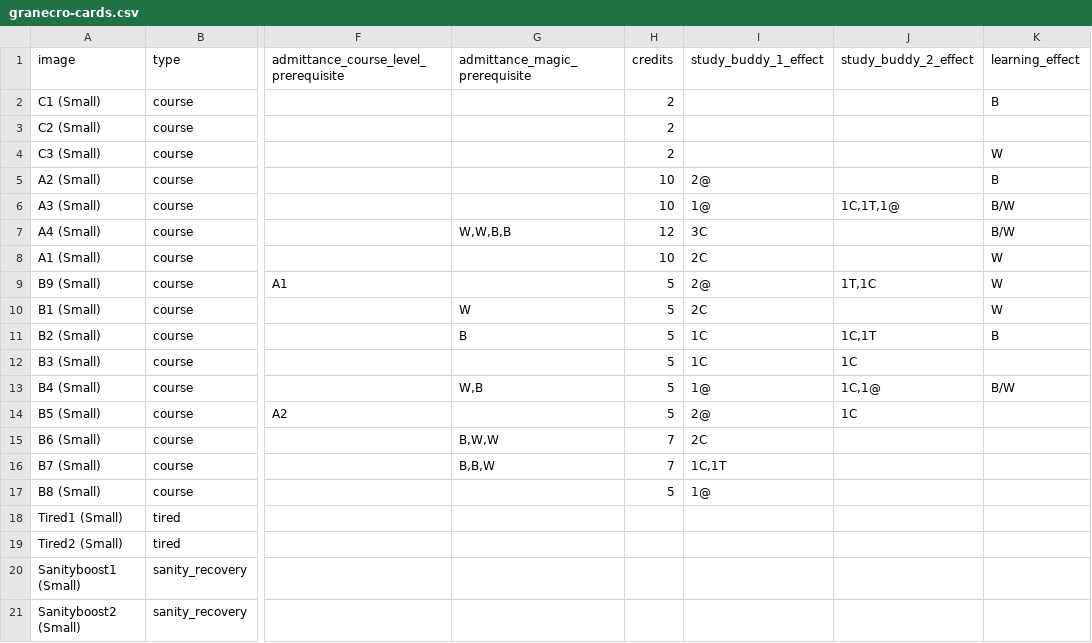
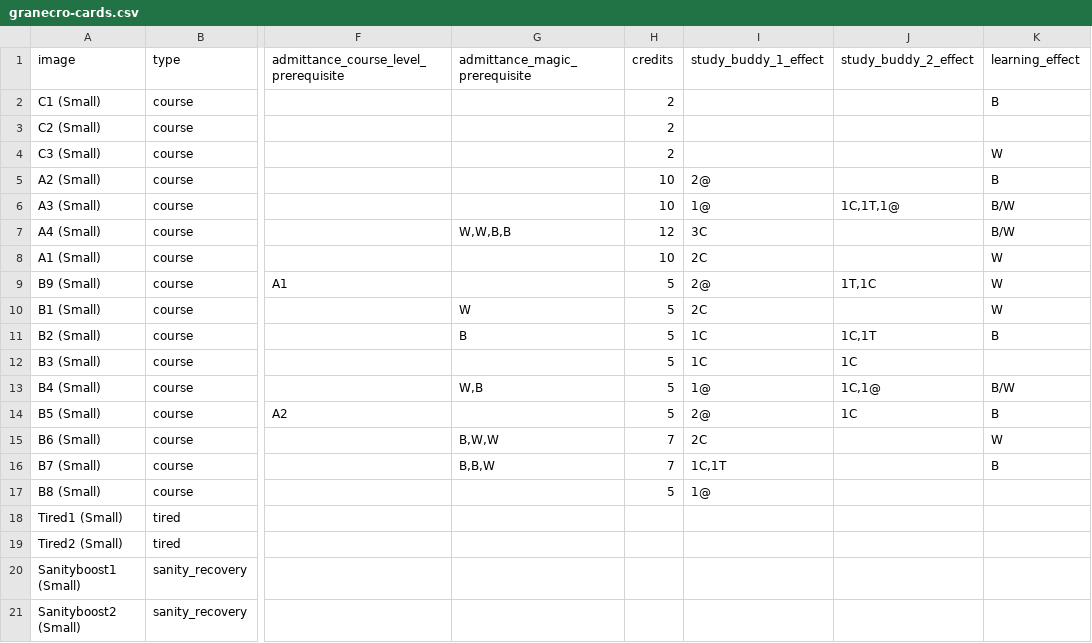
Before and after one commit to Tenehuini/granecro, a CSV file: granecro-cards.csv, drawn as a sheet; only a part is shown, gaps mark what is left out; the diff names each change by its address in the sheet, - before the commit and + after, or states it on an @@ line.

Commit message:
fix cards

```diff
--- a/granecro-cards.csv
+++ b/granecro-cards.csv
-K14 (learning_effect): (empty)
+K14 (learning_effect): B
-K15 (learning_effect): (empty)
+K15 (learning_effect): W
-K16 (learning_effect): (empty)
+K16 (learning_effect): B
```
